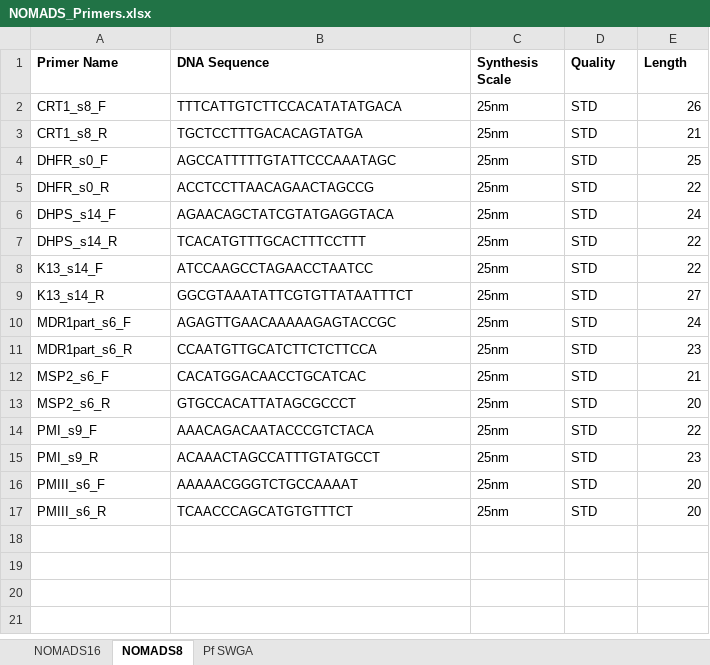
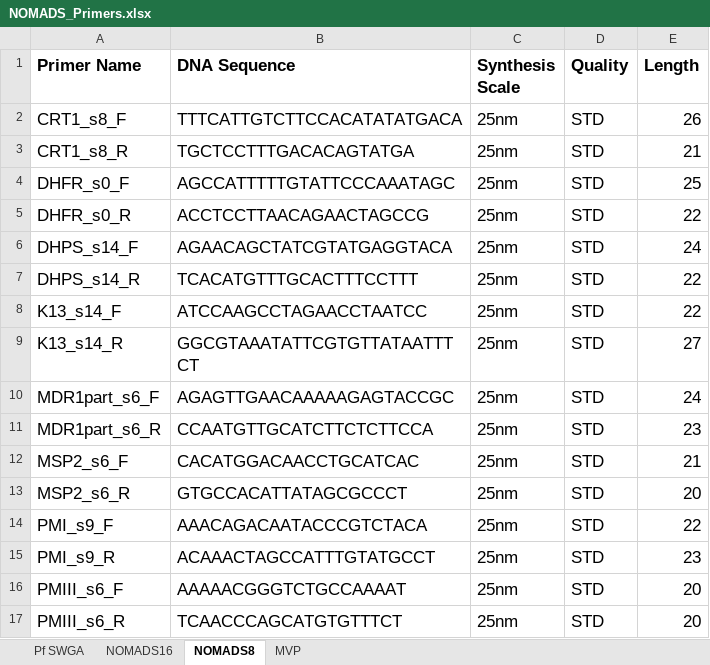
Before and after one commit to nomads-community/resources, an Excel workbook: commodities/NOMADS_Primers.xlsx, sheet NOMADS8, drawn as a sheet; values as stored, in another font and other column widths than the file's, no borders; table styles not drawn; the diff names each change by its address in the sheet, - before the commit and + after, or states it on an @@ line.

```diff
--- a/commodities/NOMADS_Primers.xlsx (sheet NOMADS8)
+++ b/commodities/NOMADS_Primers.xlsx (sheet NOMADS8)
+sheet tab: MVP
@@ sheet tab order changed: Pf SWGA | NOMADS16 | NOMADS8 | MVP @@
@@ A1:E17 text size: larger @@
```
Also changed, not shown: sheet NOMADS16, sheet Pf SWGA, commodities/Commodities and Equipment List.xlsx, 2 other files.
